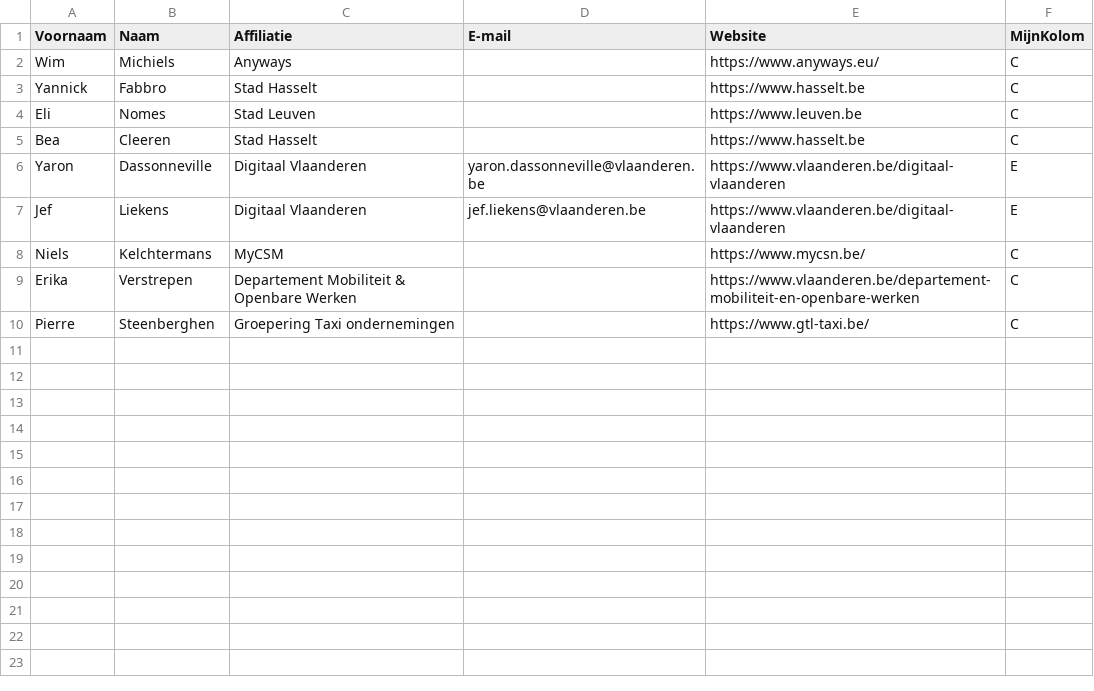
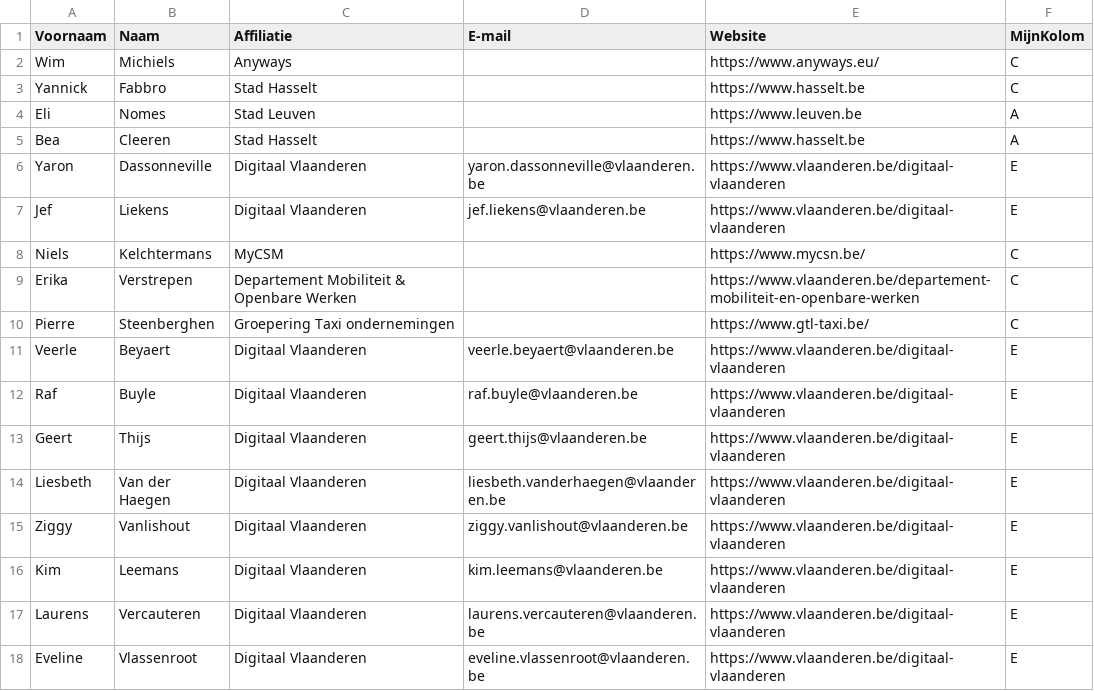
Before and after one commit to Informatievlaanderen/OSLOthema-moBurgers, a CSV file: stakeholders.csv, drawn as a sheet.

Commit message:
Update stakeholders

```diff
--- a/stakeholders.csv
+++ b/stakeholders.csv
@@ -3,4 +3,4 @@ Wim;Michiels;Anyways;;https://www.anyways.eu/;C
 Yannick;Fabbro;Stad Hasselt;;https://www.hasselt.be;C
-Eli;Nomes;Stad Leuven;;https://www.leuven.be;C
-Bea;Cleeren;Stad Hasselt;;https://www.hasselt.be;C
+Eli;Nomes;Stad Leuven;;https://www.leuven.be;A
+Bea;Cleeren;Stad Hasselt;;https://www.hasselt.be;A
 Yaron;Dassonneville;Digitaal Vlaanderen;yaron.dassonneville@vlaanderen.be;https://www.vlaanderen.be/digitaal-vlaanderen;E
@@ -10 +10,9 @@ Erika;Verstrepen;Departement Mobiliteit & Openbare Werken;;https://www.vlaandere
 Pierre;Steenberghen;Groepering Taxi ondernemingen;;https://www.gtl-taxi.be/;C
+Veerle;Beyaert;Digitaal Vlaanderen;veerle.beyaert@vlaanderen.be;https://www.vlaanderen.be/digitaal-vlaanderen;E
+Raf;Buyle;Digitaal Vlaanderen;raf.buyle@vlaanderen.be;https://www.vlaanderen.be/digitaal-vlaanderen;E
+Geert;Thijs;Digitaal Vlaanderen;geert.thijs@vlaanderen.be;https://www.vlaanderen.be/digitaal-vlaanderen;E
+Liesbeth;Van der Haegen;Digitaal Vlaanderen;liesbeth.vanderhaegen@vlaanderen.be;https://www.vlaanderen.be/digitaal-vlaanderen;E
+Ziggy;Vanlishout;Digitaal Vlaanderen;ziggy.vanlishout@vlaanderen.be;https://www.vlaanderen.be/digitaal-vlaanderen;E
+Kim;Leemans;Digitaal Vlaanderen;kim.leemans@vlaanderen.be;https://www.vlaanderen.be/digitaal-vlaanderen;E
+Laurens;Vercauteren;Digitaal Vlaanderen;laurens.vercauteren@vlaanderen.be;https://www.vlaanderen.be/digitaal-vlaanderen;E
+Eveline;Vlassenroot;Digitaal Vlaanderen;eveline.vlassenroot@vlaanderen.be;https://www.vlaanderen.be/digitaal-vlaanderen;E
```
